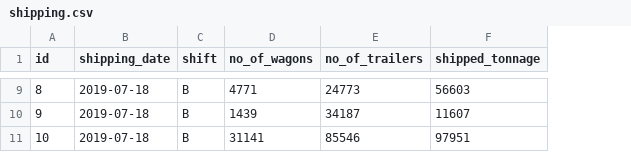
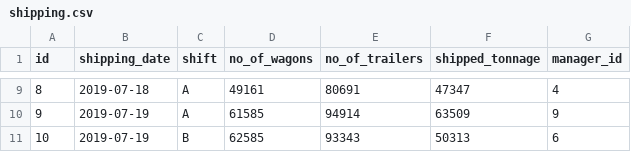
Before and after one commit to gsingh/platemill-backend, a CSV file: src/main/resources/config/liquibase/data/shipping.csv, drawn as a sheet; only a part is shown, gaps mark what is left out; the diff covers the shown part only; the diff names each change by its address in the sheet, - before the commit and + after, or states it on an @@ line.

```diff
--- a/src/main/resources/config/liquibase/data/shipping.csv
+++ b/src/main/resources/config/liquibase/data/shipping.csv
+column G (manager_id), rows 9-11: 4 | 9 | 6
-C9:C10 (shift): B
+C9:C10 (shift): A
-D9 (no_of_wagons): 4771
+D9 (no_of_wagons): 49161
-E9 (no_of_trailers): 24773
+E9 (no_of_trailers): 80691
-F9 (shipped_tonnage): 56603
+F9 (shipped_tonnage): 47347
-B10:B11 (shipping_date): 2019-07-18
+B10:B11 (shipping_date): 2019-07-19
-D10 (no_of_wagons): 1439
+D10 (no_of_wagons): 61585
-E10 (no_of_trailers): 34187
+E10 (no_of_trailers): 94914
-F10 (shipped_tonnage): 11607
+F10 (shipped_tonnage): 63509
-D11 (no_of_wagons): 31141
+D11 (no_of_wagons): 62585
-E11 (no_of_trailers): 85546
+E11 (no_of_trailers): 93343
-F11 (shipped_tonnage): 97951
+F11 (shipped_tonnage): 50313
```
Also changed, not shown: 31 edited cells elsewhere in this file, src/main/resources/config/liquibase/data/event_of_plate_mill.csv, src/main/resources/config/liquibase/data/heavy_plate_finished.csv, 51 other files.
